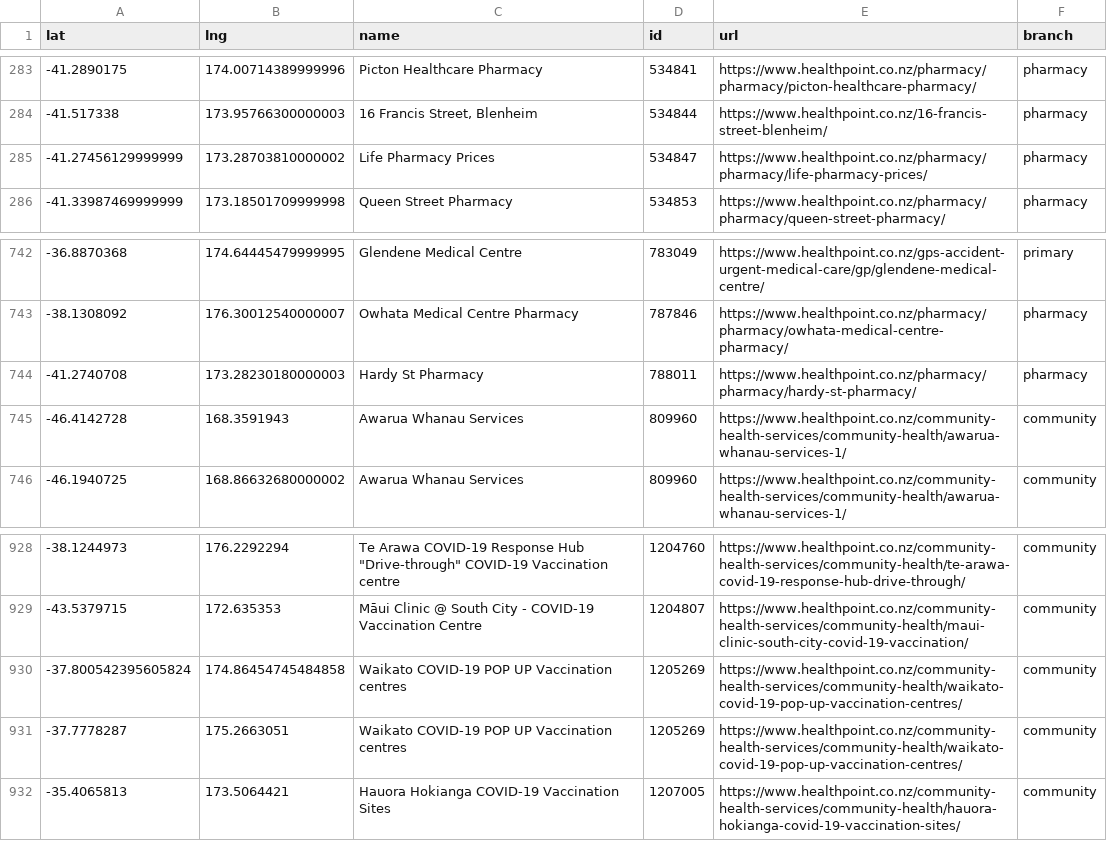
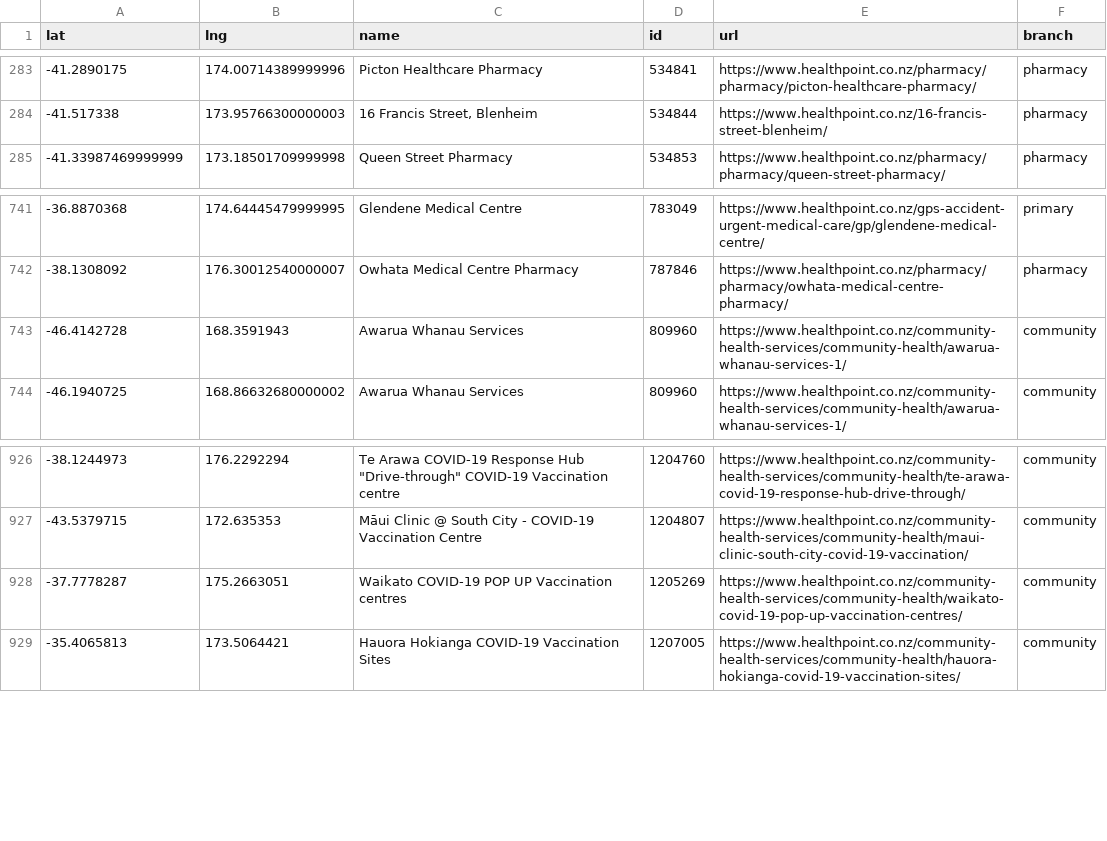
Before and after one commit to UoA-eResearch/nz-covid19-data-auto, a CSV file: vaccinations/healthpoint_locations.csv, drawn as a sheet; only a part is shown, gaps mark what is left out.

```diff
--- a/vaccinations/healthpoint_locations.csv
+++ b/vaccinations/healthpoint_locations.csv
@@ -284,3 +284,2 @@ lat,lng,name,id,url,branch
 -41.517338,173.95766300000003,"16 Francis Street, Blenheim",534844,https://www.healthpoint.co.nz/16-francis-street-blenheim/,pharmacy
--41.27456129999999,173.28703810000002,Life Pharmacy Prices,534847,https://www.healthpoint.co.nz/pharmacy/pharmacy/life-pharmacy-prices/,pharmacy
 -41.33987469999999,173.18501709999998,Queen Street Pharmacy,534853,https://www.healthpoint.co.nz/pharmacy/pharmacy/queen-street-pharmacy/,pharmacy
@@ -743,3 +742,2 @@ lat,lng,name,id,url,branch
 -38.1308092,176.30012540000007,Owhata Medical Centre Pharmacy,787846,https://www.healthpoint.co.nz/pharmacy/pharmacy/owhata-medical-centre-pharmacy/,pharmacy
--41.2740708,173.28230180000003,Hardy St Pharmacy,788011,https://www.healthpoint.co.nz/pharmacy/pharmacy/hardy-st-pharmacy/,pharmacy
 -46.4142728,168.3591943,Awarua Whanau Services,809960,https://www.healthpoint.co.nz/community-health-services/community-health/awarua-whanau-services-1/,community
@@ -929,3 +927,2 @@ lat,lng,name,id,url,branch
 -43.5379715,172.635353,Māui Clinic @ South City - COVID-19 Vaccination Centre,1204807,https://www.healthpoint.co.nz/community-health-services/community-health/maui-clinic-south-city-covid-19-vaccination/,community
--37.800542395605824,174.86454745484858,Waikato COVID-19 POP UP Vaccination centres ,1205269,https://www.healthpoint.co.nz/community-health-services/community-health/waikato-covid-19-pop-up-vaccination-centres/,community
 -37.7778287,175.2663051,Waikato COVID-19 POP UP Vaccination centres ,1205269,https://www.healthpoint.co.nz/community-health-services/community-health/waikato-covid-19-pop-up-vaccination-centres/,community
```
Also changed, not shown: 1 other file.
